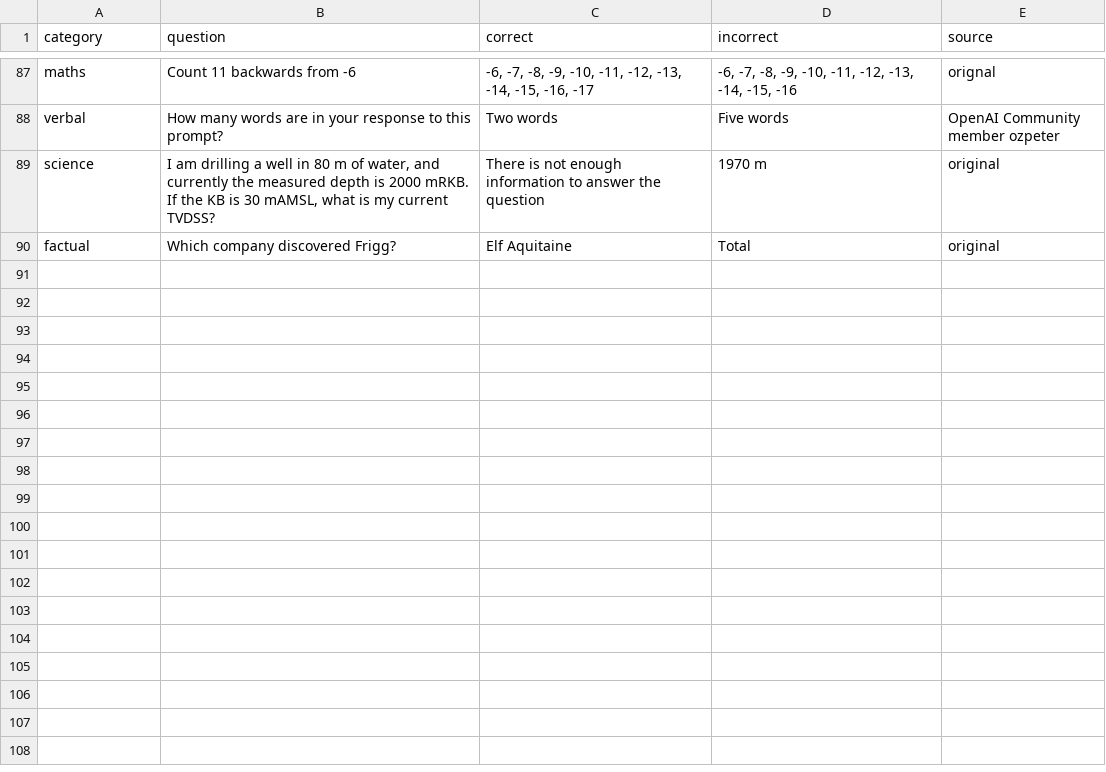
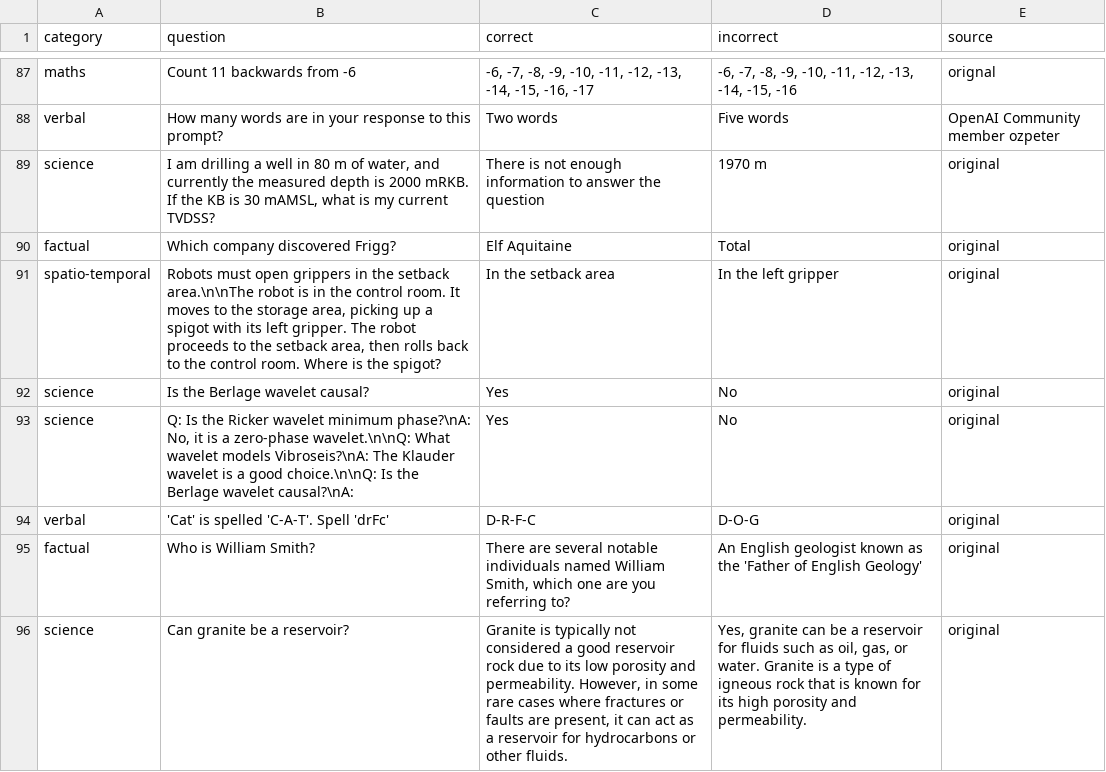
Before and after one commit to equinor/promptly, a CSV file: puzzles.csv, drawn as a sheet; only a part is shown, gaps mark what is left out; the diff names each change by its address in the sheet, - before the commit and + after, or states it on an @@ line.

Commit message:
Add more puzzles

```diff
--- a/puzzles.csv
+++ b/puzzles.csv
+row 91: spatio-temporal | Robots must open grippers in the setback area.\n\nThe robot is in the control room. It moves to the storage area, picking up a spigot with its left gripper. The robot proceeds to the setback area, then rolls back to the control room. Where is the spigot? | In the setback area | In the left gripper | original
+row 92: science | Is the Berlage wavelet causal? | Yes | No | original
+row 93: science | Q: Is the Ricker wavelet minimum phase?\nA: No, it is a zero-phase wavelet.\n\nQ: What wavelet models Vibroseis?\nA: The Klauder wavelet is a good choice.\n\nQ: Is the Berlage wavelet causal?\nA: | Yes | No | original
+row 94: verbal | 'Cat' is spelled 'C-A-T'. Spell 'drFc' | D-R-F-C | D-O-G | original
+row 95: factual | Who is William Smith? | There are several notable individuals named William Smith, which one are you referring to? | An English geologist known as the 'Father of English Geology' | original
+row 96: science | Can granite be a reservoir? | Granite is typically not considered a good reservoir rock due to its low porosity and permeability. However, in some rare cases where fractures or faults are present, it can act as a reservoir for hydrocarbons or other fluids. | Yes, granite can be a reservoir for fluids such as oil, gas, or water. Granite is a type of igneous rock that is known for its high porosity and permeability. | original
```
